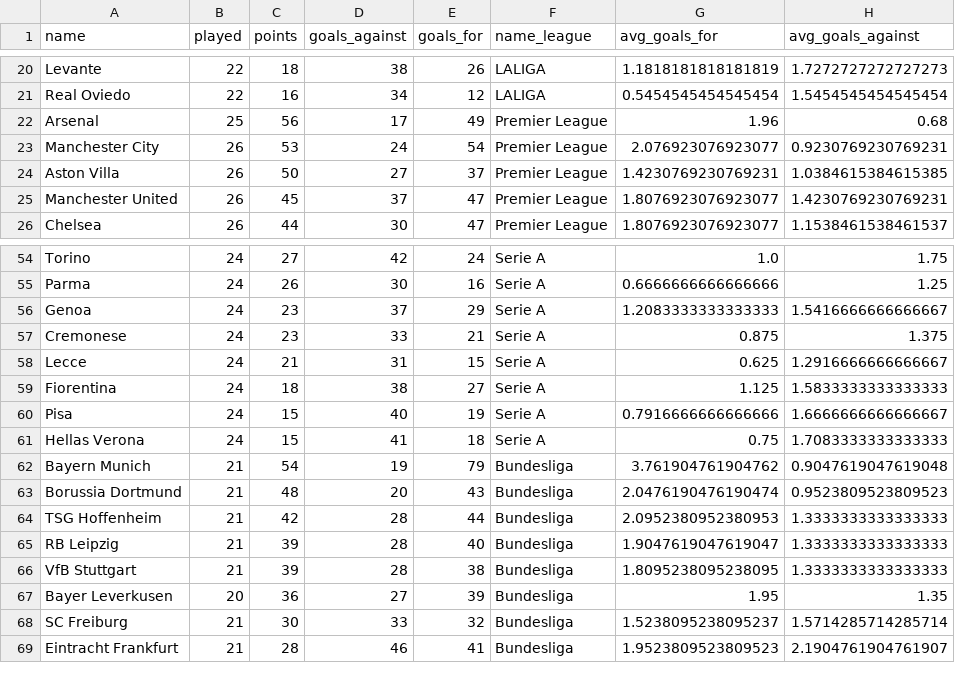
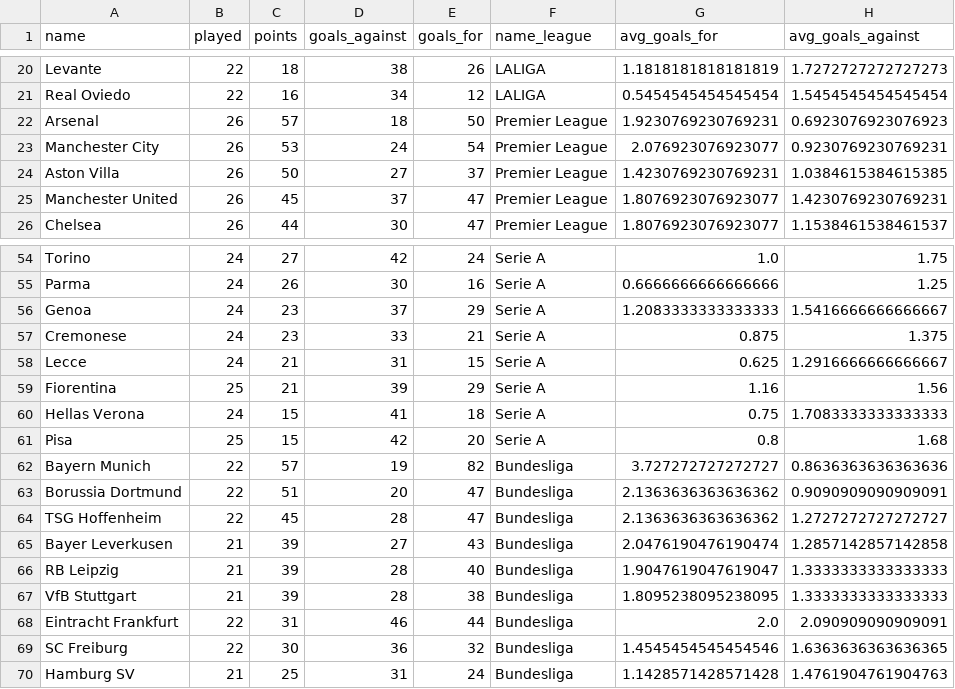
Before and after one commit to DavidCaraballoBulnes/Data-Preparation-ESPN-Soccer, a CSV file: data_output/Ataques_vs_Defensas_Por_Equipo.csv, drawn as a sheet; only a part is shown, gaps mark what is left out; the diff covers the shown part only.

```diff
--- a/data_output/Ataques_vs_Defensas_Por_Equipo.csv
+++ b/data_output/Ataques_vs_Defensas_Por_Equipo.csv
@@ -21,3 +21,3 @@ Levante,22,18,38,26,LALIGA,1.1818181818181819,1.7272727272727273
 Real Oviedo,22,16,34,12,LALIGA,0.5454545454545454,1.5454545454545454
-Arsenal,25,56,17,49,Premier League,1.96,0.68
+Arsenal,26,57,18,50,Premier League,1.9230769230769231,0.6923076923076923
 Manchester City,26,53,24,54,Premier League,2.076923076923077,0.9230769230769231
@@ -58,12 +58,13 @@ Cremonese,24,23,33,21,Serie A,0.875,1.375
 Lecce,24,21,31,15,Serie A,0.625,1.2916666666666667
-Fiorentina,24,18,38,27,Serie A,1.125,1.5833333333333333
-Pisa,24,15,40,19,Serie A,0.7916666666666666,1.6666666666666667
+Fiorentina,25,21,39,29,Serie A,1.16,1.56
 Hellas Verona,24,15,41,18,Serie A,0.75,1.7083333333333333
-Bayern Munich,21,54,19,79,Bundesliga,3.761904761904762,0.9047619047619048
-Borussia Dortmund,21,48,20,43,Bundesliga,2.0476190476190474,0.9523809523809523
-TSG Hoffenheim,21,42,28,44,Bundesliga,2.0952380952380953,1.3333333333333333
+Pisa,25,15,42,20,Serie A,0.8,1.68
+Bayern Munich,22,57,19,82,Bundesliga,3.727272727272727,0.8636363636363636
+Borussia Dortmund,22,51,20,47,Bundesliga,2.1363636363636362,0.9090909090909091
+TSG Hoffenheim,22,45,28,47,Bundesliga,2.1363636363636362,1.2727272727272727
+Bayer Leverkusen,21,39,27,43,Bundesliga,2.0476190476190474,1.2857142857142858
 RB Leipzig,21,39,28,40,Bundesliga,1.9047619047619047,1.3333333333333333
 VfB Stuttgart,21,39,28,38,Bundesliga,1.8095238095238095,1.3333333333333333
-Bayer Leverkusen,20,36,27,39,Bundesliga,1.95,1.35
-SC Freiburg,21,30,33,32,Bundesliga,1.5238095238095237,1.5714285714285714
-Eintracht Frankfurt,21,28,46,41,Bundesliga,1.9523809523809523,2.1904761904761907
+Eintracht Frankfurt,22,31,46,44,Bundesliga,2.0,2.090909090909091
+SC Freiburg,22,30,36,32,Bundesliga,1.4545454545454546,1.6363636363636365
+Hamburg SV,21,25,31,24,Bundesliga,1.1428571428571428,1.4761904761904763
```
Also changed, not shown: 1 added row, 2 removed rows and 54 edited cells elsewhere in this file, data_output/Equipos_Eficientes_GD_Puntos_Por_Partido.csv, data_output/Victorias_Empates_Por_Liga.csv, 9 other files.
